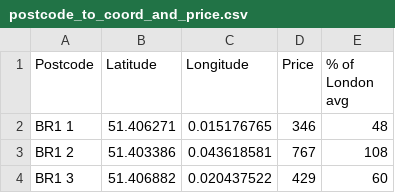
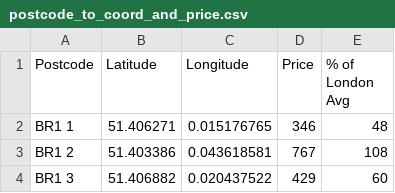
Before and after one commit to TheRealGlumfish/ICHack24, a CSV file: src/assets/postcode_to_coord_and_price.csv, drawn as a sheet; only a part is shown.

Commit message:
Add residence and destination tables

```diff
--- a/src/assets/postcode_to_coord_and_price.csv
+++ b/src/assets/postcode_to_coord_and_price.csv
@@ -1,2 +1,2 @@
-Postcode,Latitude,Longitude,Price,% of London avg
+Postcode,Latitude,Longitude,Price,% of London Avg
 BR1 1,51.406271,0.015176765,346,48
```
Also changed, not shown: 1 other file.
